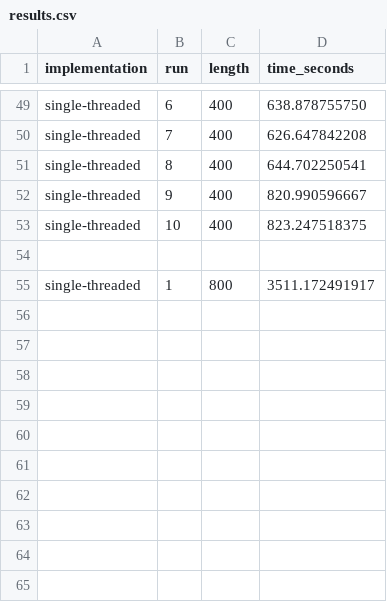
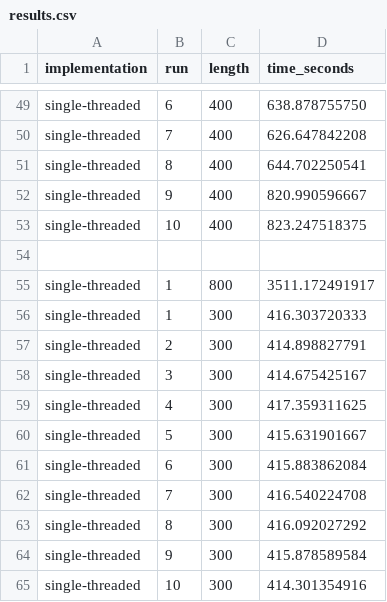
Before and after one commit to louiesinadjan/escg, a CSV file: single-threaded-escg/results.csv, drawn as a sheet; only a part is shown, gaps mark what is left out; the diff names each change by its address in the sheet, - before the commit and + after, or states it on an @@ line.

```diff
--- a/single-threaded-escg/results.csv
+++ b/single-threaded-escg/results.csv
+row 56: single-threaded | 1 | 300 | 416.303720333
+row 57: single-threaded | 2 | 300 | 414.898827791
+row 58: single-threaded | 3 | 300 | 414.675425167
+row 59: single-threaded | 4 | 300 | 417.359311625
+row 60: single-threaded | 5 | 300 | 415.631901667
+row 61: single-threaded | 6 | 300 | 415.883862084
+row 62: single-threaded | 7 | 300 | 416.540224708
+row 63: single-threaded | 8 | 300 | 416.092027292
+row 64: single-threaded | 9 | 300 | 415.878589584
+row 65: single-threaded | 10 | 300 | 414.301354916
```
Also changed, not shown: metal-escg/results.csv, 2 other files.
